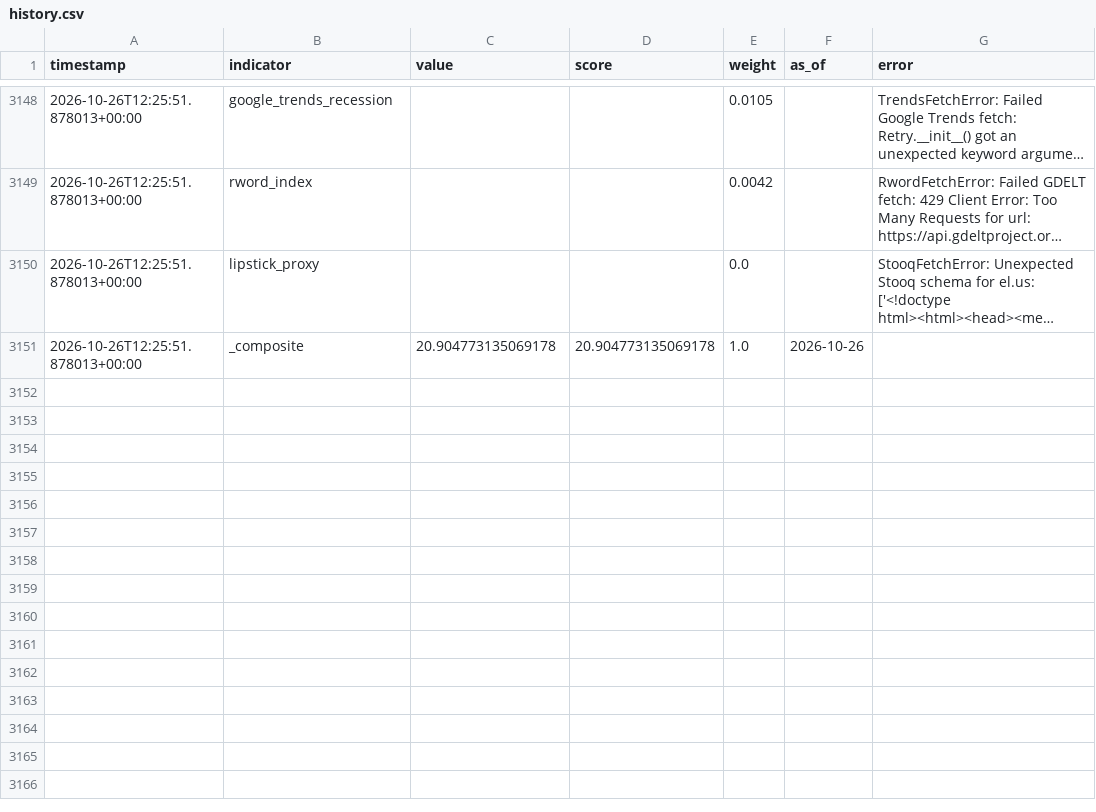
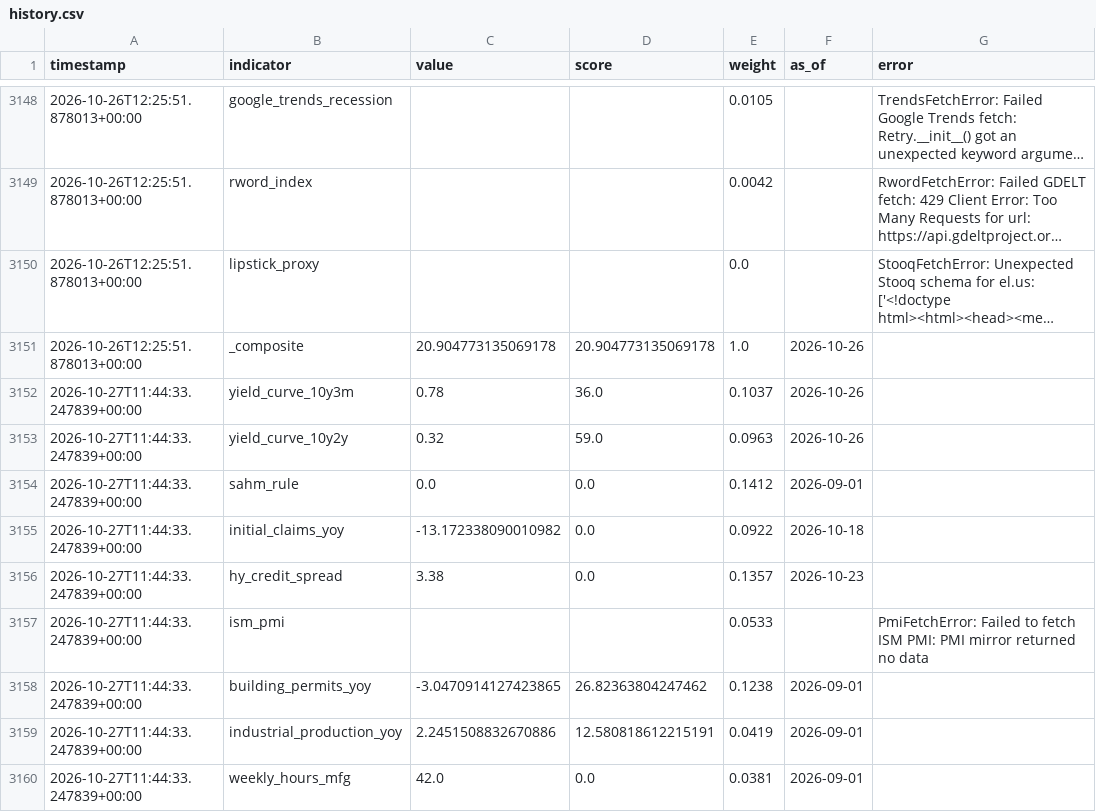
Before and after one commit to ipsitabasu/recession-indicator, a CSV file: data/history.csv, drawn as a sheet; only a part is shown, gaps mark what is left out; long unchanged cells end in …; the diff covers the shown part only; the diff names each change by its address in the sheet, - before the commit and + after, or states it on an @@ line.

Commit message:
data: daily refresh

```diff
--- a/data/history.csv
+++ b/data/history.csv
+row 3152: 2026-10-27T11:44:33.247839+00:00 | yield_curve_10y3m | 0.78 | 36.0 | 0.1037 | 2026-10-26
+row 3153: 2026-10-27T11:44:33.247839+00:00 | yield_curve_10y2y | 0.32 | 59.0 | 0.0963 | 2026-10-26
+row 3154: 2026-10-27T11:44:33.247839+00:00 | sahm_rule | 0.0 | 0.0 | 0.1412 | 2026-09-01
+row 3155: 2026-10-27T11:44:33.247839+00:00 | initial_claims_yoy | -13.172338090010982 | 0.0 | 0.0922 | 2026-10-18
+row 3156: 2026-10-27T11:44:33.247839+00:00 | hy_credit_spread | 3.38 | 0.0 | 0.1357 | 2026-10-23
+row 3157: 2026-10-27T11:44:33.247839+00:00 | ism_pmi |  |  | 0.0533 |  | PmiFetchError: Failed to fetch ISM PMI: PMI mirror returned no data
+row 3158: 2026-10-27T11:44:33.247839+00:00 | building_permits_yoy | -3.0470914127423865 | 26.82363804247462 | 0.1238 | 2026-09-01
+row 3159: 2026-10-27T11:44:33.247839+00:00 | industrial_production_yoy | 2.2451508832670886 | 12.580818612215191 | 0.0419 | 2026-09-01
+row 3160: 2026-10-27T11:44:33.247839+00:00 | weekly_hours_mfg | 42.0 | 0.0 | 0.0381 | 2026-09-01
```
Also changed, not shown: 9 added rows elsewhere in this file, 1 other file.
